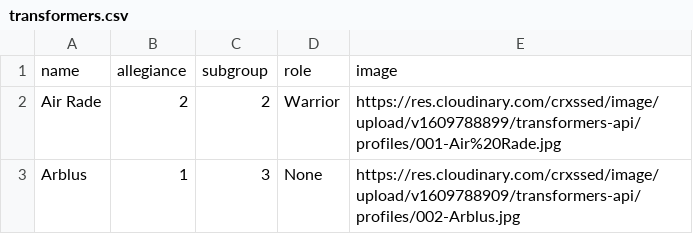
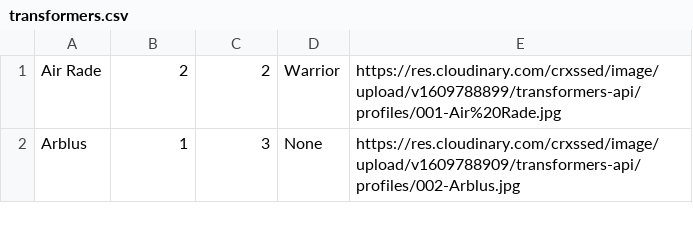
Before and after one commit to crxssed7/transformers-api, a CSV file: transformers.csv, drawn as a sheet; only a part is shown; the diff names each change by its address in the sheet, - before the commit and + after, or states it on an @@ line.

Commit message:
Imported 130 Transformer records witch test.py

```diff
--- a/transformers.csv
+++ b/transformers.csv
-row 1: name | allegiance | subgroup | role | image
```
Also changed, not shown: 2 other files.
